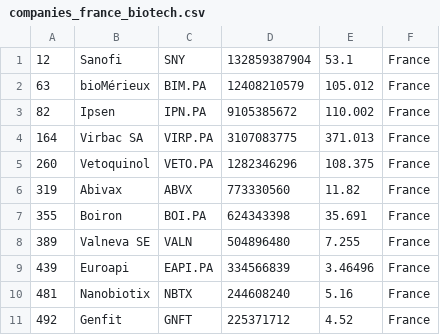
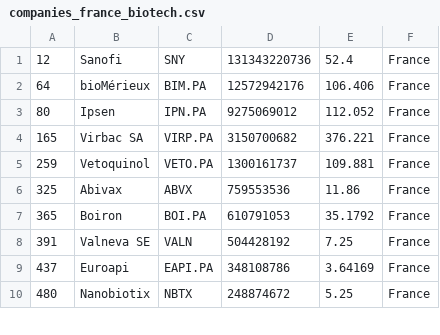
Before and after one commit to jkou02/merida-june-6-2024, a CSV file: companies_france_biotech.csv, drawn as a sheet; only a part is shown; the diff covers the shown part only.

```diff
--- a/companies_france_biotech.csv
+++ b/companies_france_biotech.csv
@@ -1,11 +1,10 @@
-"12","Sanofi","SNY","132859387904","53.1","France"
-"63","bioMérieux","BIM.PA","12408210579","105.012","France"
-"82","Ipsen","IPN.PA","9105385672","110.002","France"
-"164","Virbac SA","VIRP.PA","3107083775","371.013","France"
-"260","Vetoquinol","VETO.PA","1282346296","108.375","France"
-"319","Abivax","ABVX","773330560","11.82","France"
-"355","Boiron","BOI.PA","624343398","35.691","France"
-"389","Valneva SE","VALN","504896480","7.255","France"
-"439","Euroapi","EAPI.PA","334566839","3.46496","France"
-"481","Nanobiotix","NBTX","244608240","5.16","France"
-"492","Genfit","GNFT","225371712","4.52","France"
+"12","Sanofi","SNY","131343220736","52.4","France"
+"64","bioMérieux","BIM.PA","12572942176","106.406","France"
+"80","Ipsen","IPN.PA","9275069012","112.052","France"
+"165","Virbac SA","VIRP.PA","3150700682","376.221","France"
+"259","Vetoquinol","VETO.PA","1300161737","109.881","France"
+"325","Abivax","ABVX","759553536","11.86","France"
+"365","Boiron","BOI.PA","610791053","35.1792","France"
+"391","Valneva SE","VALN","504428192","7.25","France"
+"437","Euroapi","EAPI.PA","348108786","3.64169","France"
+"480","Nanobiotix","NBTX","248874672","5.25","France"
```
Also changed, not shown: 3 added rows, 2 removed rows and 8 edited cells elsewhere in this file, companies-Biotech.csv, companies_germany_biotech.csv, 1 other file.
